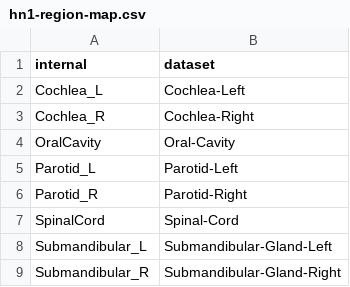
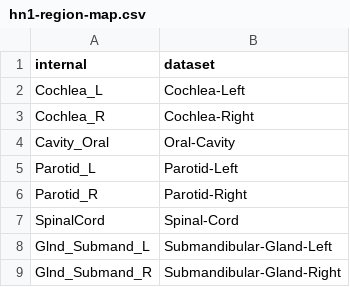
Before and after one commit to clarkbab/medical-imaging, a CSV file: mymi/dataset/dicom/files/region-maps/hn1-region-map.csv, drawn as a sheet.

```diff
--- a/mymi/dataset/dicom/files/region-maps/hn1-region-map.csv
+++ b/mymi/dataset/dicom/files/region-maps/hn1-region-map.csv
@@ -3,3 +3,3 @@ Cochlea_L,Cochlea-Left
 Cochlea_R,Cochlea-Right
-OralCavity,Oral-Cavity
+Cavity_Oral,Oral-Cavity
 Parotid_L,Parotid-Left
@@ -7,3 +7,3 @@ Parotid_R,Parotid-Right
 SpinalCord,Spinal-Cord
-Submandibular_L,Submandibular-Gland-Left
-Submandibular_R,Submandibular-Gland-Right
+Glnd_Submand_L,Submandibular-Gland-Left
+Glnd_Submand_R,Submandibular-Gland-Right
```
Also changed, not shown: mymi/dataset/dicom/files/region-maps/hnpct-region-map.csv, mymi/dataset/dicom/files/region-maps/hnscc-region-map.csv, 1 other file.
